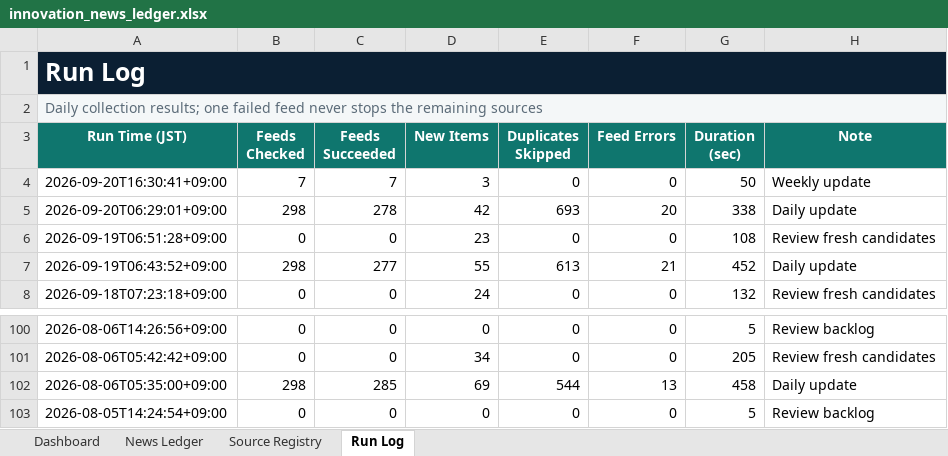
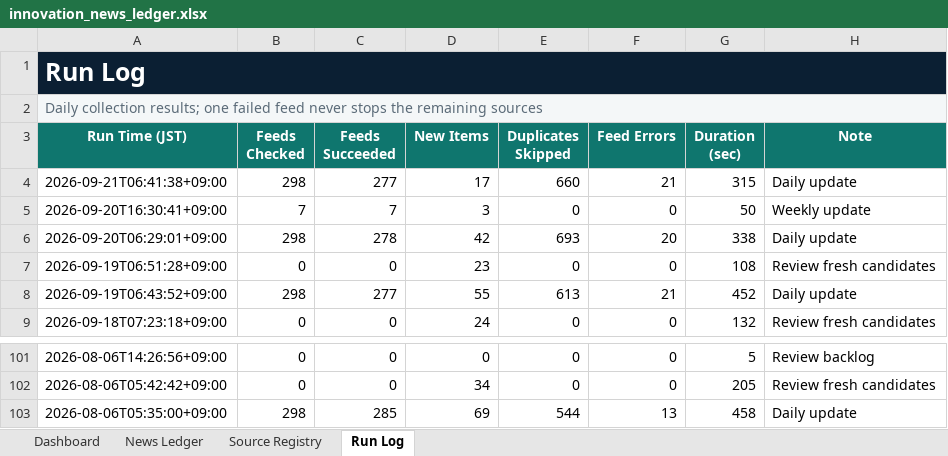
Before and after one commit to yagiharuka/innovation-news, an Excel workbook: docs/innovation_news_ledger.xlsx, sheet Run Log, drawn as a sheet; only a part is shown, gaps mark what is left out; values as stored, in another font and other column widths than the file's, no borders; table styles not drawn; removed rows and columns are numbered as before the commit, all else as after; the diff names each change by its address in the sheet, - before the commit and + after, or states it on an @@ line.

```diff
--- a/docs/innovation_news_ledger.xlsx (sheet Run Log)
+++ b/docs/innovation_news_ledger.xlsx (sheet Run Log)
+row 4: 2026-09-21T06:41:38+09:00 | 298 | 277 | 17 | 660 | 21 | 315 | Daily update
-row 103: 2026-08-05T14:24:54+09:00 | 0 | 0 | 0 | 0 | 0 | 5 | Review backlog
```
Also changed, not shown: sheet News Ledger, sheet Dashboard, 13 other files.
